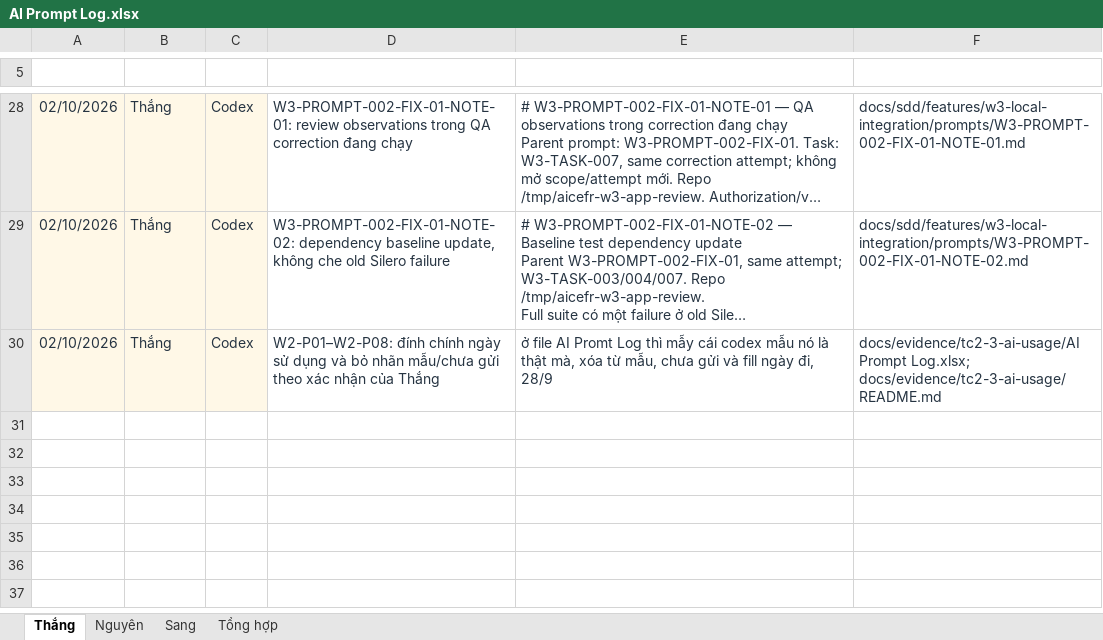
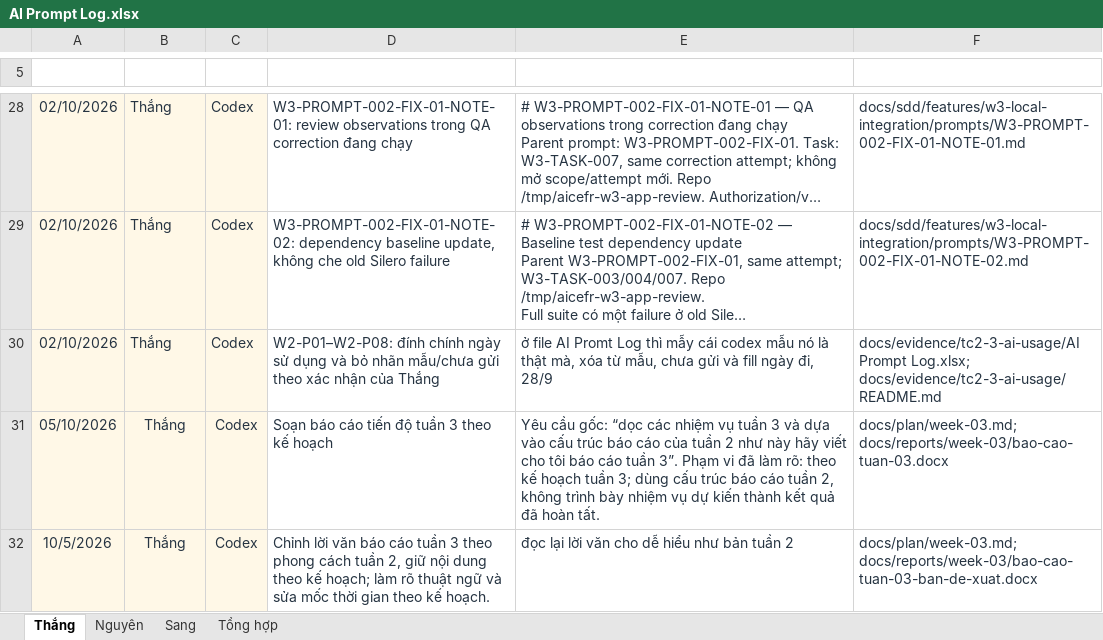
Before and after one commit to thanglb2005/ai-assessor-cefr, an Excel workbook: docs/evidence/tc2-3-ai-usage/AI Prompt Log.xlsx, sheet Thắng, drawn as a sheet; only a part is shown, gaps mark what is left out; long unchanged cells end in …; values as stored, in another font and other column widths than the file's, no borders; table styles not drawn; the diff names each change by its address in the sheet, - before the commit and + after, or states it on an @@ line.

Commit message:
docs(report): Bao cao tuan 03

```diff
--- a/docs/evidence/tc2-3-ai-usage/AI Prompt Log.xlsx (sheet Thắng)
+++ b/docs/evidence/tc2-3-ai-usage/AI Prompt Log.xlsx (sheet Thắng)
+row 31: 05/10/2026 | Thắng | Codex | Soạn báo cáo tiến độ tuần 3 theo kế hoạch | Yêu cầu gốc: “dọc các nhiệm vụ tuần 3 và dựa vào cấu trúc báo cáo của tuần 2 như này hãy viết cho tôi báo cáo tuần 3”. Phạm vi đã làm rõ: theo kế hoạch tuần 3; dùng cấu trúc báo cáo tuần 2, không trình bày nhiệm vụ dự kiến thành kết quả đã hoàn tất. | docs/plan/week-03.md; docs/reports/week-03/bao-cao-tuan-03.docx
+row 32: 10/5/2026 | Thắng | Codex | Chỉnh lời văn báo cáo tuần 3 theo phong cách tuần 2, giữ nội dung theo kế hoạch; làm rõ thuật ngữ và sửa mốc thời gian theo kế hoạch. | đọc lại lời văn cho dễ hiểu như bản tuần 2 | docs/plan/week-03.md; docs/reports/week-03/bao-cao-tuan-03-ban-de-xuat.docx
```
Also changed, not shown: sheet Tổng hợp, 3 other files.
